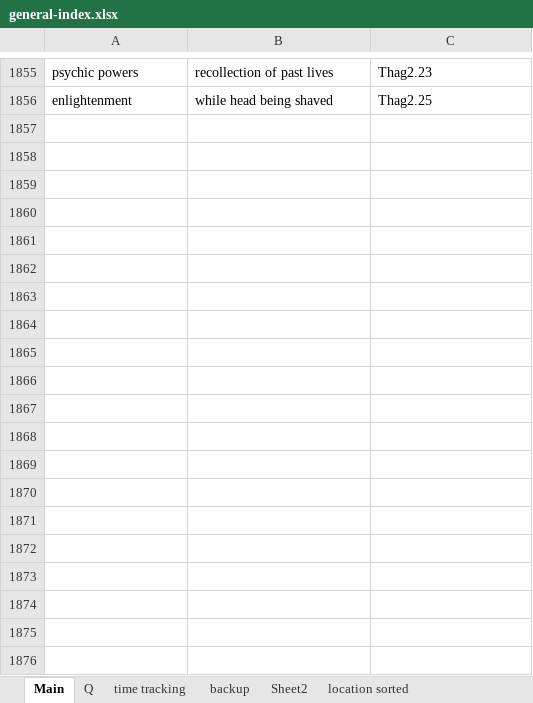
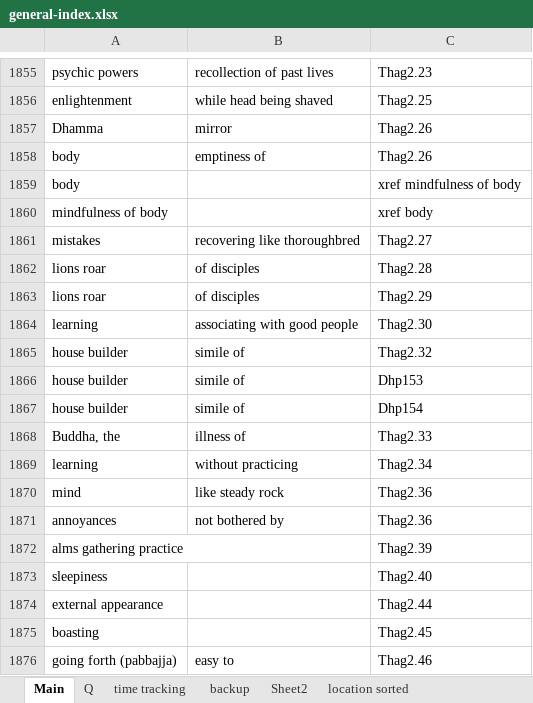
Before and after one commit to thesunshade/sutta-index, an Excel workbook: src/data/general-index.xlsx, sheet Main, drawn as a sheet; only a part is shown, gaps mark what is left out; values as stored, in another font and other column widths than the file's, no borders; the diff covers the shown part only; the diff names each change by its address in the sheet, - before the commit and + after, or states it on an @@ line.

```diff
--- a/src/data/general-index.xlsx (sheet Main)
+++ b/src/data/general-index.xlsx (sheet Main)
+row 1857: Dhamma | mirror | Thag2.26
+row 1858: body | emptiness of | Thag2.26
+row 1859: body |  | xref mindfulness of body
+row 1860: mindfulness of body |  | xref body
+row 1861: mistakes | recovering like thoroughbred | Thag2.27
+row 1862: lions roar | of disciples | Thag2.28
+row 1863: lions roar | of disciples | Thag2.29
+row 1864: learning | associating with good people | Thag2.30
+row 1865: house builder | simile of | Thag2.32
+row 1866: house builder | simile of | Dhp153
+row 1867: house builder | simile of | Dhp154
+row 1868: Buddha, the | illness of | Thag2.33
+row 1869: learning | without practicing | Thag2.34
+row 1870: mind | like steady rock | Thag2.36
+row 1871: annoyances | not bothered by | Thag2.36
+row 1872: alms gathering practice |  | Thag2.39
+row 1873: sleepiness |  | Thag2.40
+row 1874: external appearance |  | Thag2.44
+row 1875: boasting |  | Thag2.45
+row 1876: going forth (pabbajja) | easy to | Thag2.46
```
Also changed, not shown: 109 added rows and 8 edited cells elsewhere in this sheet, sheet time tracking, sheet Q, 19 other files.
